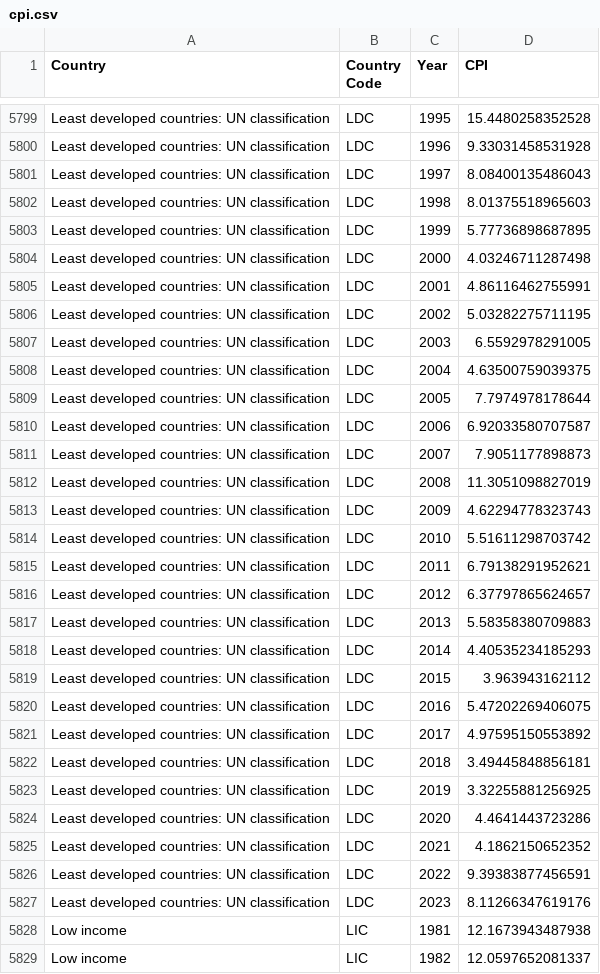
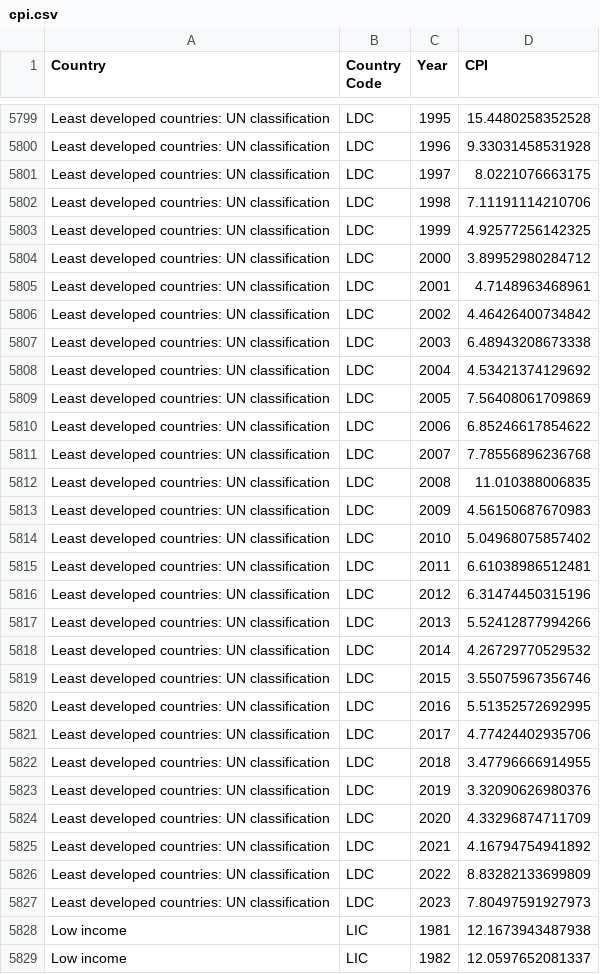
Before and after one commit to datasets/cpi, a CSV file: data/cpi.csv, drawn as a sheet; only a part is shown, gaps mark what is left out.

```diff
--- a/data/cpi.csv
+++ b/data/cpi.csv
@@ -5800,29 +5800,29 @@ Least developed countries: UN classification,LDC,1995,15.4480258352528
 Least developed countries: UN classification,LDC,1996,9.33031458531928
-Least developed countries: UN classification,LDC,1997,8.08400135486043
-Least developed countries: UN classification,LDC,1998,8.01375518965603
-Least developed countries: UN classification,LDC,1999,5.77736898687895
-Least developed countries: UN classification,LDC,2000,4.03246711287498
-Least developed countries: UN classification,LDC,2001,4.86116462755991
-Least developed countries: UN classification,LDC,2002,5.03282275711195
-Least developed countries: UN classification,LDC,2003,6.5592978291005
-Least developed countries: UN classification,LDC,2004,4.63500759039375
-Least developed countries: UN classification,LDC,2005,7.7974978178644
-Least developed countries: UN classification,LDC,2006,6.92033580707587
-Least developed countries: UN classification,LDC,2007,7.9051177898873
-Least developed countries: UN classification,LDC,2008,11.3051098827019
-Least developed countries: UN classification,LDC,2009,4.62294778323743
-Least developed countries: UN classification,LDC,2010,5.51611298703742
-Least developed countries: UN classification,LDC,2011,6.79138291952621
-Least developed countries: UN classification,LDC,2012,6.37797865624657
-Least developed countries: UN classification,LDC,2013,5.58358380709883
-Least developed countries: UN classification,LDC,2014,4.40535234185293
-Least developed countries: UN classification,LDC,2015,3.963943162112
-Least developed countries: UN classification,LDC,2016,5.47202269406075
-Least developed countries: UN classification,LDC,2017,4.97595150553892
-Least developed countries: UN classification,LDC,2018,3.49445848856181
-Least developed countries: UN classification,LDC,2019,3.32255881256925
-Least developed countries: UN classification,LDC,2020,4.4641443723286
-Least developed countries: UN classification,LDC,2021,4.1862150652352
-Least developed countries: UN classification,LDC,2022,9.39383877456591
-Least developed countries: UN classification,LDC,2023,8.11266347619176
+Least developed countries: UN classification,LDC,1997,8.0221076663175
+Least developed countries: UN classification,LDC,1998,7.11191114210706
+Least developed countries: UN classification,LDC,1999,4.92577256142325
+Least developed countries: UN classification,LDC,2000,3.89952980284712
+Least developed countries: UN classification,LDC,2001,4.7148963468961
+Least developed countries: UN classification,LDC,2002,4.46426400734842
+Least developed countries: UN classification,LDC,2003,6.48943208673338
+Least developed countries: UN classification,LDC,2004,4.53421374129692
+Least developed countries: UN classification,LDC,2005,7.56408061709869
+Least developed countries: UN classification,LDC,2006,6.85246617854622
+Least developed countries: UN classification,LDC,2007,7.78556896236768
+Least developed countries: UN classification,LDC,2008,11.010388006835
+Least developed countries: UN classification,LDC,2009,4.56150687670983
+Least developed countries: UN classification,LDC,2010,5.04968075857402
+Least developed countries: UN classification,LDC,2011,6.61038986512481
+Least developed countries: UN classification,LDC,2012,6.31474450315196
+Least developed countries: UN classification,LDC,2013,5.52412877994266
+Least developed countries: UN classification,LDC,2014,4.26729770529532
+Least developed countries: UN classification,LDC,2015,3.55075967356746
+Least developed countries: UN classification,LDC,2016,5.51352572692995
+Least developed countries: UN classification,LDC,2017,4.77424402935706
+Least developed countries: UN classification,LDC,2018,3.47796666914955
+Least developed countries: UN classification,LDC,2019,3.32090626980376
+Least developed countries: UN classification,LDC,2020,4.33296874711709
+Least developed countries: UN classification,LDC,2021,4.16794754941892
+Least developed countries: UN classification,LDC,2022,8.83282133699809
+Least developed countries: UN classification,LDC,2023,7.80497591927973
 Low income,LIC,1981,12.1673943487938
```
Also changed, not shown: 1 other file.
